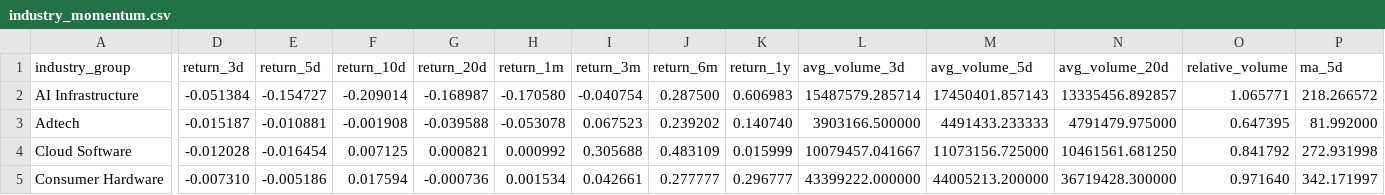
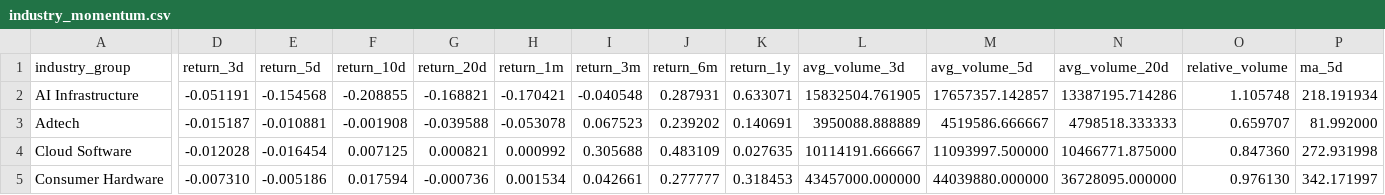
Before and after one commit to Dokal5/market-regime-monitor, a CSV file: outputs/history/2026-10-20/industry_momentum.csv, drawn as a sheet; only a part is shown, gaps mark what is left out; the diff covers the shown part only; the diff names each change by its address in the sheet, - before the commit and + after, or states it on an @@ line.

```diff
--- a/outputs/history/2026-10-20/industry_momentum.csv
+++ b/outputs/history/2026-10-20/industry_momentum.csv
-D2 (return_3d): -0.051384
+D2 (return_3d): -0.051191
-E2 (return_5d): -0.154727
+E2 (return_5d): -0.154568
-F2 (return_10d): -0.209014
+F2 (return_10d): -0.208855
-G2 (return_20d): -0.168987
+G2 (return_20d): -0.168821
-H2 (return_1m): -0.170580
+H2 (return_1m): -0.170421
-I2 (return_3m): -0.040754
+I2 (return_3m): -0.040548
-J2 (return_6m): 0.287500
+J2 (return_6m): 0.287931
-K2 (return_1y): 0.606983
+K2 (return_1y): 0.633071
-L2 (avg_volume_3d): 15487579.285714
+L2 (avg_volume_3d): 15832504.761905
-M2 (avg_volume_5d): 17450401.857143
+M2 (avg_volume_5d): 17657357.142857
-N2 (avg_volume_20d): 13335456.892857
+N2 (avg_volume_20d): 13387195.714286
-O2 (relative_volume): 1.065771
+O2 (relative_volume): 1.105748
-P2 (ma_5d): 218.266572
+P2 (ma_5d): 218.191934
-K3 (return_1y): 0.140740
+K3 (return_1y): 0.140691
-L3 (avg_volume_3d): 3903166.500000
+L3 (avg_volume_3d): 3950088.888889
-M3 (avg_volume_5d): 4491433.233333
+M3 (avg_volume_5d): 4519586.666667
-N3 (avg_volume_20d): 4791479.975000
+N3 (avg_volume_20d): 4798518.333333
-O3 (relative_volume): 0.647395
+O3 (relative_volume): 0.659707
-K4 (return_1y): 0.015999
+K4 (return_1y): 0.027635
-L4 (avg_volume_3d): 10079457.041667
+L4 (avg_volume_3d): 10114191.666667
-M4 (avg_volume_5d): 11073156.725000
+M4 (avg_volume_5d): 11093997.500000
-N4 (avg_volume_20d): 10461561.681250
+N4 (avg_volume_20d): 10466771.875000
-O4 (relative_volume): 0.841792
+O4 (relative_volume): 0.847360
-K5 (return_1y): 0.296777
+K5 (return_1y): 0.318453
-L5 (avg_volume_3d): 43399222.000000
+L5 (avg_volume_3d): 43457000.000000
-M5 (avg_volume_5d): 44005213.200000
+M5 (avg_volume_5d): 44039880.000000
-N5 (avg_volume_20d): 36719428.300000
+N5 (avg_volume_20d): 36728095.000000
-O5 (relative_volume): 0.971640
+O5 (relative_volume): 0.976130
```
Also changed, not shown: 144 edited cells elsewhere in this file, outputs/data_quality.csv, outputs/history/2026-10-20/ticker_momentum.csv, 8 other files.
